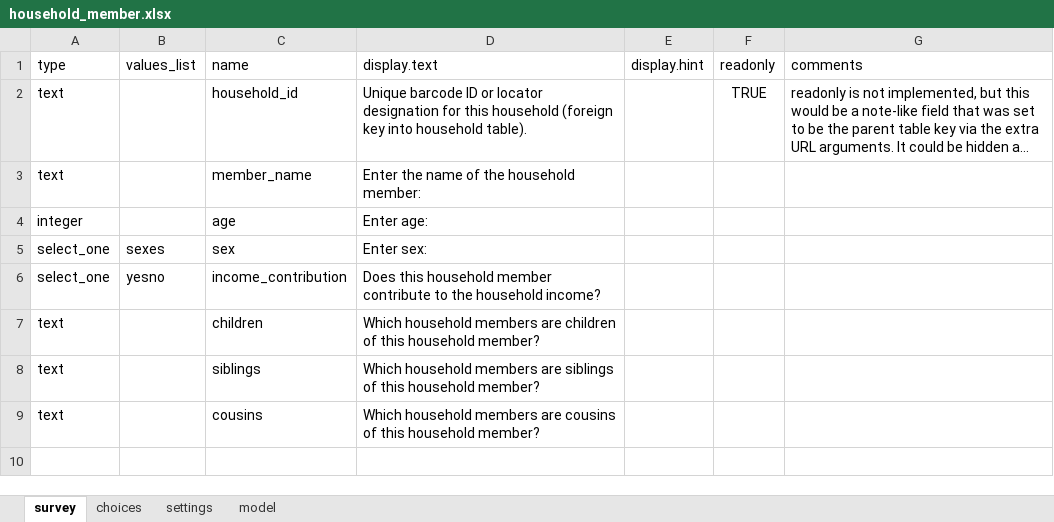
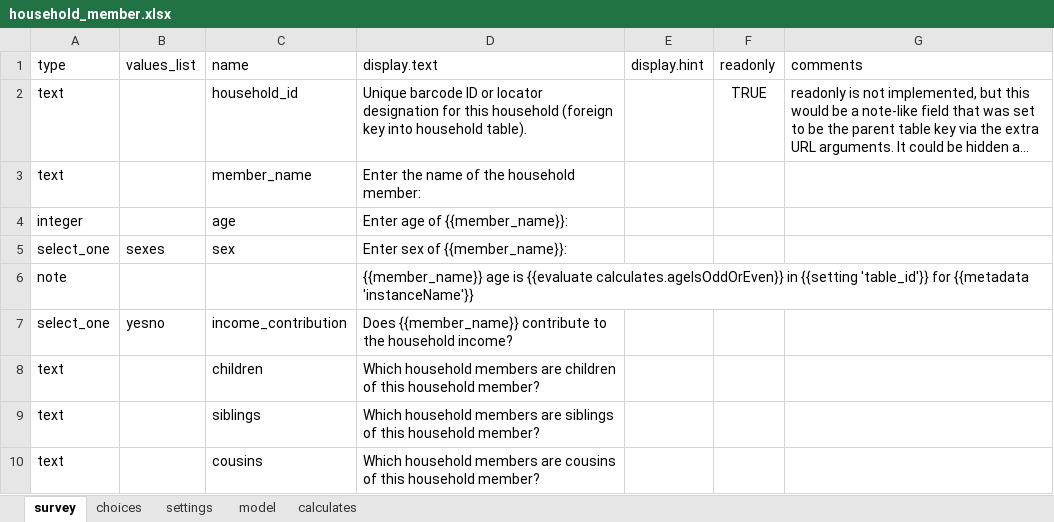
Before and after one commit to magogt/opendatakit.survey-js-clean, an Excel workbook: form-files/tables/household_member/forms/household_member/household_member.xlsx, sheet survey, drawn as a sheet; long unchanged cells end in …; values as stored, in another font and other column widths than the file's, no borders; addresses are those after the commit; the diff names each change by its address in the sheet, - before the commit and + after, or states it on an @@ line.

Commit message:
Update handlebarHelpers and create usage examples in household_member. Move copy.bat up to copy FORM and XLSX as one step.

```diff
--- a/form-files/tables/household_member/forms/household_member/household_member.xlsx (sheet survey)
+++ b/form-files/tables/household_member/forms/household_member/household_member.xlsx (sheet survey)
+sheet tab: calculates
-D4 (display.text): Enter age:
+D4 (display.text): Enter age of {{member_name}}:
-D5 (display.text): Enter sex:
+D5 (display.text): Enter sex of {{member_name}}:
+row 6: note |  |  | {{member_name}} age is {{evaluate calculates.ageIsOddOrEven}} in {{setting 'table_id'}} for {{metadata 'instanceName'}}
-D7 (display.text): Does this household member contribute to…
+D7 (display.text): Does {{member_name}} contribute to…
```
Also changed, not shown: 3 other files.
